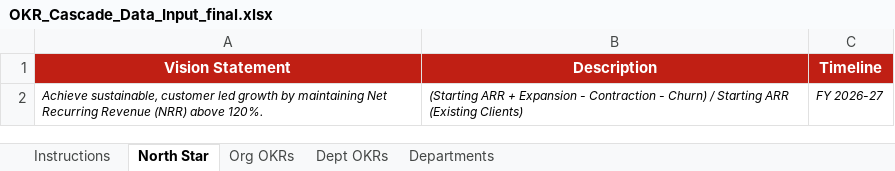
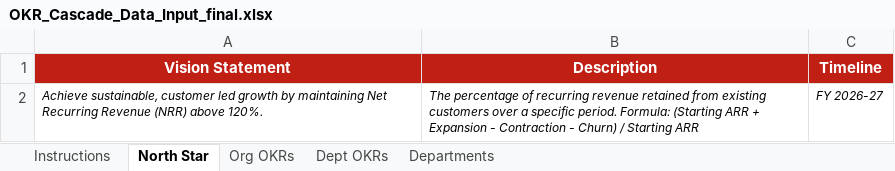
Before and after one commit to abhi-sukhadia-zagg/zaggle-okr-cascade, an Excel workbook: OKR_Cascade_Data_Input_final.xlsx, sheet North Star, drawn as a sheet; values as stored, in another font and other column widths than the file's, no borders; the diff names each change by its address in the sheet, - before the commit and + after, or states it on an @@ line.

```diff
--- a/OKR_Cascade_Data_Input_final.xlsx (sheet North Star)
+++ b/OKR_Cascade_Data_Input_final.xlsx (sheet North Star)
-B2 (Description): (Starting ARR + Expansion - Contraction - Churn) / Starting ARR (Existing Clients)
+B2 (Description): The percentage of recurring revenue retained from existing customers over a specific period. Formula: (Starting ARR + Expansion - Contraction - Churn) / Starting ARR
```
Also changed, not shown: sheet Dept OKRs, sheet Org OKRs, hidden cells.
